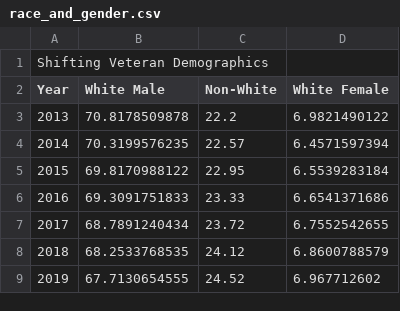
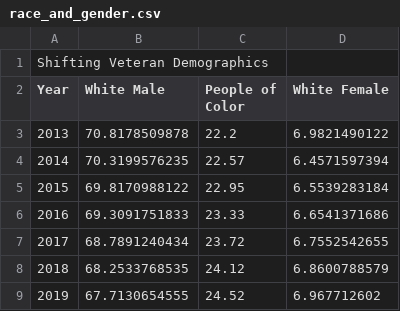
Before and after one commit to daidado/daidado_blog, a CSV file: data/veterans_estimates/race_and_gender_gif/race_and_gender.csv, drawn as a sheet; only a part is shown.

Commit message:
race and gender changes

```diff
--- a/data/veterans_estimates/race_and_gender_gif/race_and_gender.csv
+++ b/data/veterans_estimates/race_and_gender_gif/race_and_gender.csv
@@ -1,3 +1,3 @@
 Shifting Veteran Demographics,,,
-Year,White Male,Non-White,White Female
+Year,White Male,People of Color,White Female
 2013,70.8178509878,22.2,6.9821490122
```
Also changed, not shown: 2 other files.
